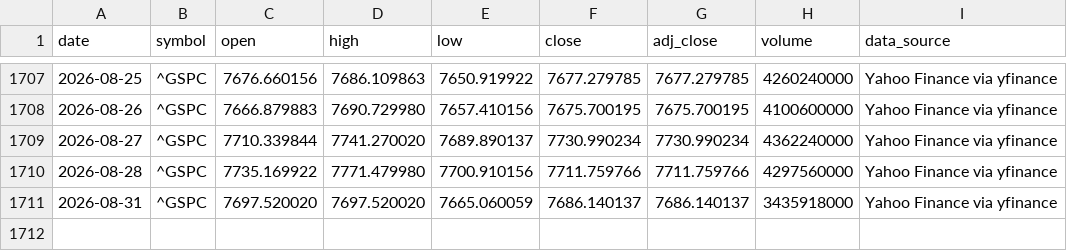
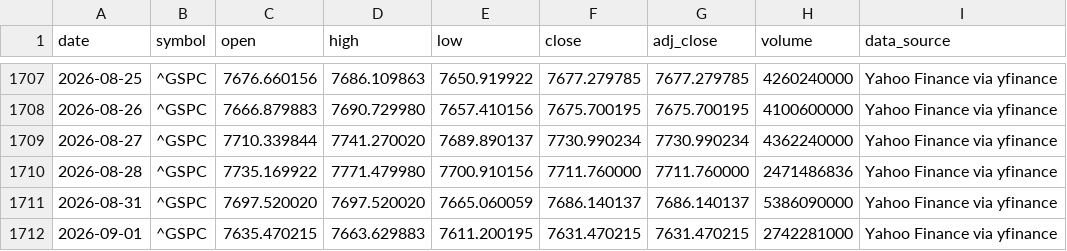
Before and after one commit to george962/FearGreedIndex, a CSV file: data/spx_daily.csv, drawn as a sheet; only a part is shown, gaps mark what is left out.

```diff
--- a/data/spx_daily.csv
+++ b/data/spx_daily.csv
@@ -1709,3 +1709,4 @@ date,symbol,open,high,low,close,adj_close,volume,data_source
 2026-08-27,^GSPC,7710.339844,7741.270020,7689.890137,7730.990234,7730.990234,4362240000,Yahoo Finance via yfinance
-2026-08-28,^GSPC,7735.169922,7771.479980,7700.910156,7711.759766,7711.759766,4297560000,Yahoo Finance via yfinance
-2026-08-31,^GSPC,7697.520020,7697.520020,7665.060059,7686.140137,7686.140137,3435918000,Yahoo Finance via yfinance
+2026-08-28,^GSPC,7735.169922,7771.479980,7700.910156,7711.760000,7711.760000,2471486836,Yahoo Finance via yfinance
+2026-08-31,^GSPC,7697.520020,7697.520020,7665.060059,7686.140137,7686.140137,5386090000,Yahoo Finance via yfinance
+2026-09-01,^GSPC,7635.470215,7663.629883,7611.200195,7631.470215,7631.470215,2742281000,Yahoo Finance via yfinance
```
Also changed, not shown: data/fear_greed_spx_daily.csv, data/signal_ledger.csv.
